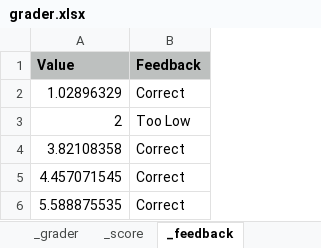
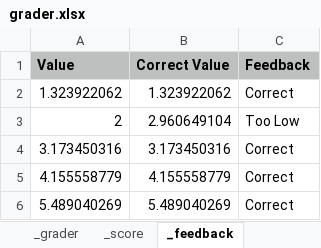
Before and after one commit to coursera/programming-assignments-demo, an Excel workbook: custom-graders/spreadsheet-grader/examples/random_test_data/grader/grader.xlsx, sheet _feedback, drawn as a sheet; values as stored, in another font and other column widths than the file's, no borders; the diff names each change by its address in the sheet, - before the commit and + after, or states it on an @@ line.

```diff
--- a/custom-graders/spreadsheet-grader/examples/random_test_data/grader/grader.xlsx (sheet _feedback)
+++ b/custom-graders/spreadsheet-grader/examples/random_test_data/grader/grader.xlsx (sheet _feedback)
+column B (Correct Value), rows 2-6: 1.323922062 | 2.960649104 | 3.173450316 | 4.155558779 | 5.489040269
-A2 (Value): 1.02896329
+A2 (Value): 1.323922062
-A4 (Value): 3.82108358
+A4 (Value): 3.173450316
-A5 (Value): 4.457071545
+A5 (Value): 4.155558779
-A6 (Value): 5.588875535
+A6 (Value): 5.489040269
```
Also changed, not shown: sheet _data, sheet _grader, sheet submission, custom-graders/spreadsheet-grader/examples/random_test_data/submission/submission.xlsx, 4 other files.
